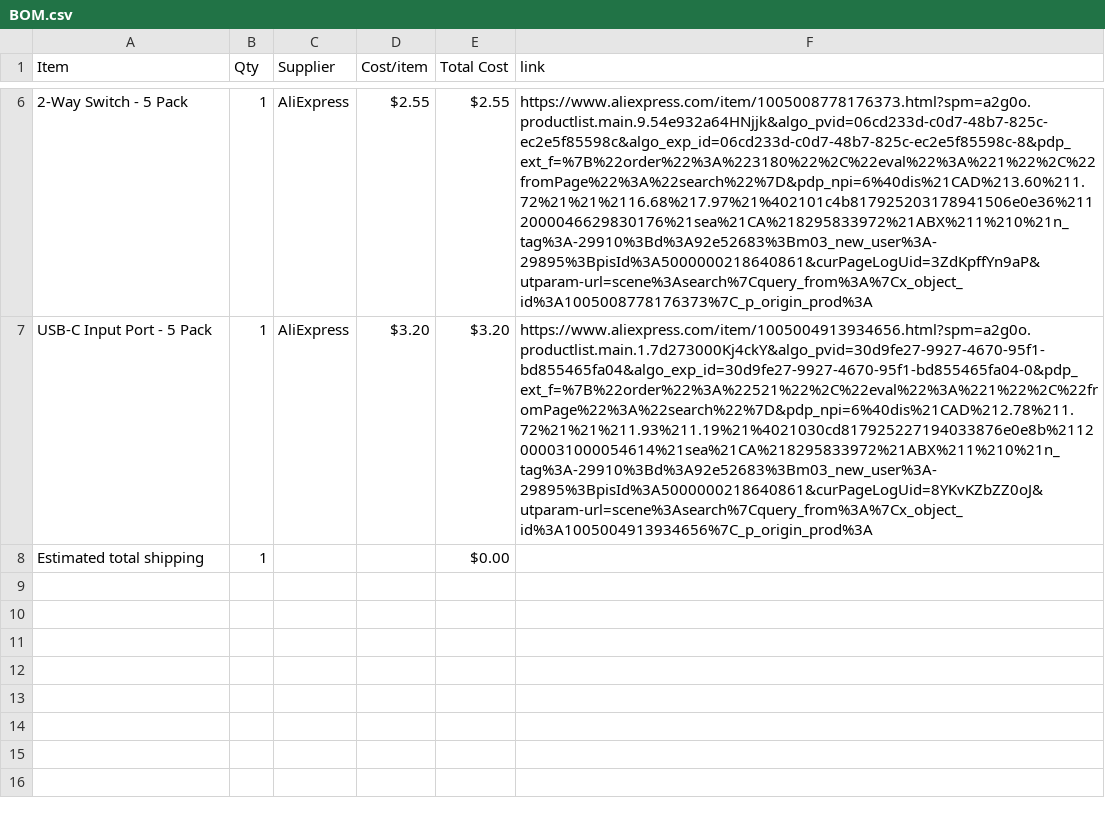
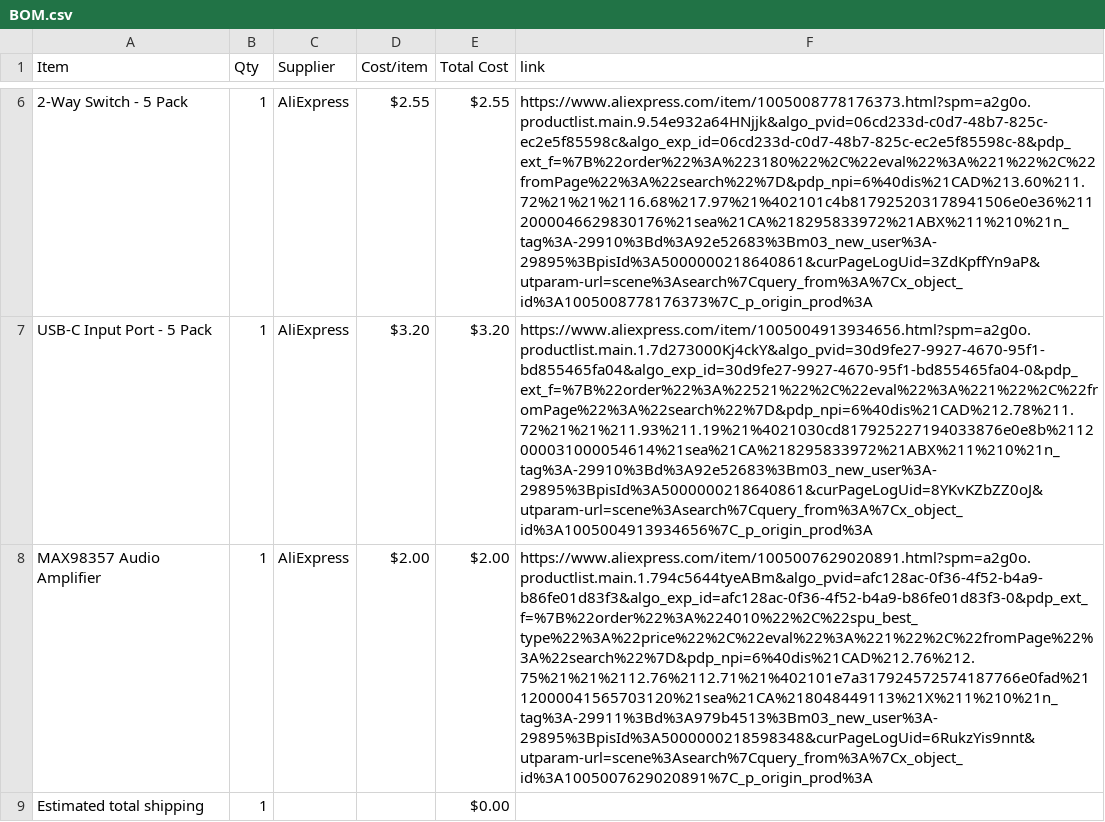
Before and after one commit to shreyD2408/DJ_MIXER, a CSV file: BOM.csv, drawn as a sheet; only a part is shown, gaps mark what is left out; the diff names each change by its address in the sheet, - before the commit and + after, or states it on an @@ line.

Commit message:
Sync DJ Mixer from Half Life

```diff
--- a/BOM.csv
+++ b/BOM.csv
+row 8: MAX98357 Audio Amplifier | 1 | AliExpress | $2.00 | $2.00 | https://www.aliexpress.com/item/1005007629020891.html?spm=a2g0o.productlist.main.1.794c5644tyeABm&algo_pvid=afc128ac-0f36-4f52-b4a9-b86fe01d83f3&algo_exp_id=afc128ac-0f36-4f52-b4a9-b86fe01d83f3-0&pdp_ext_f=%7B%22order%22%3A%224010%22%2C%22spu_best_type%22%3A%22price%22%2C%22eval%22%3A%221%22%2C%22fromPage%22%3A%22search%22%7D&pdp_npi=6%40dis%21CAD%212.76%212.75%21%21%2112.76%2112.71%21%402101e7a317924572574187766e0fad%2112000041565703120%21sea%21CA%218048449113%21X%211%210%21n_tag%3A-29911%3Bd%3A979b4513%3Bm03_new_user%3A-29895%3BpisId%3A5000000218598348&curPageLogUid=6RukzYis9nnt&utparam-url=scene%3Asearch%7Cquery_from%3A%7Cx_object_id%3A1005007629020891%7C_p_origin_prod%3A
```
